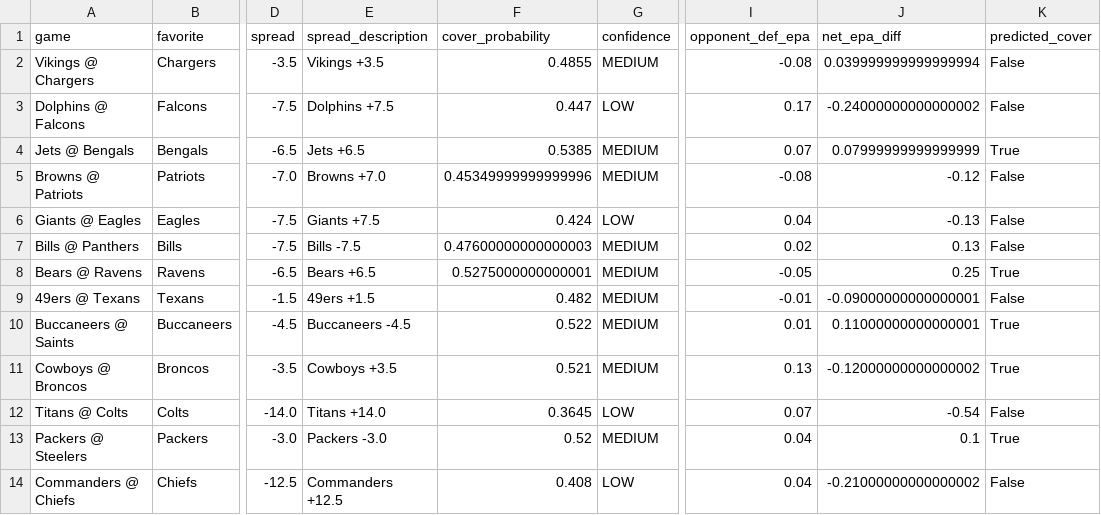
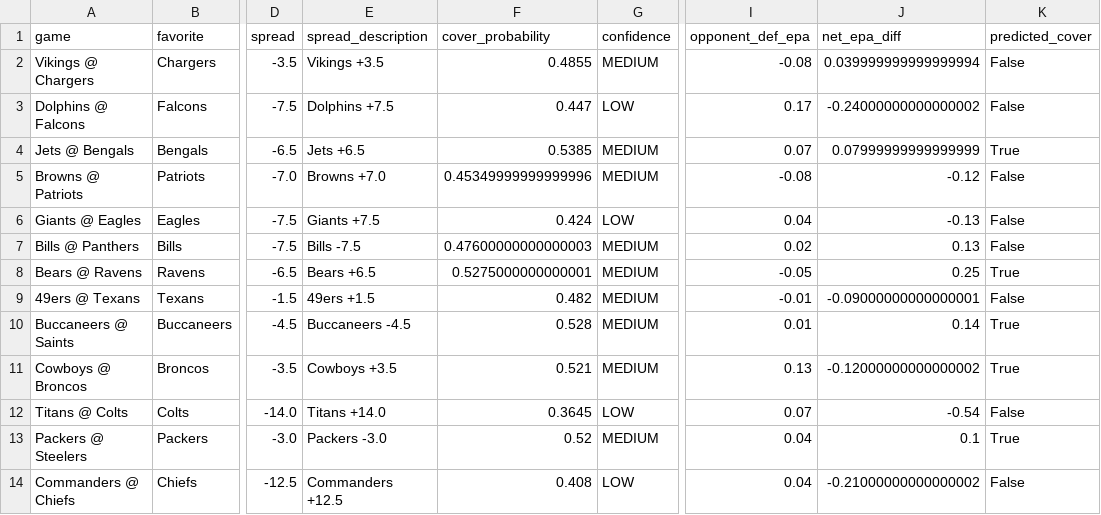
Before and after one commit to mightenyip/nfl-cover-model, a CSV file: models/model_b/model_b_week8_predictions.csv, drawn as a sheet; only a part is shown, gaps mark what is left out; the diff names each change by its address in the sheet, - before the commit and + after, or states it on an @@ line.

Commit message:
COMPLETE EPA UPDATE: All teams updated with latest SumerSports data
- Updated ALL 32 teams with current SumerSports EPA data
- Regenerated all model predictions (A, B, D, E)
- Regenerated consensus predictions
- Saints now correctly show -0.08 EPA (#18/32)
- All models now use current data instead of outdated data
- Buccaneers @ Saints consensus: Cover (57.3%, 100% agreement)

```diff
--- a/models/model_b/model_b_week8_predictions.csv
+++ b/models/model_b/model_b_week8_predictions.csv
-F10 (cover_probability): 0.522
+F10 (cover_probability): 0.528
-J10 (net_epa_diff): 0.11000000000000001
+J10 (net_epa_diff): 0.14
```
Also changed, not shown: 1 other file.
